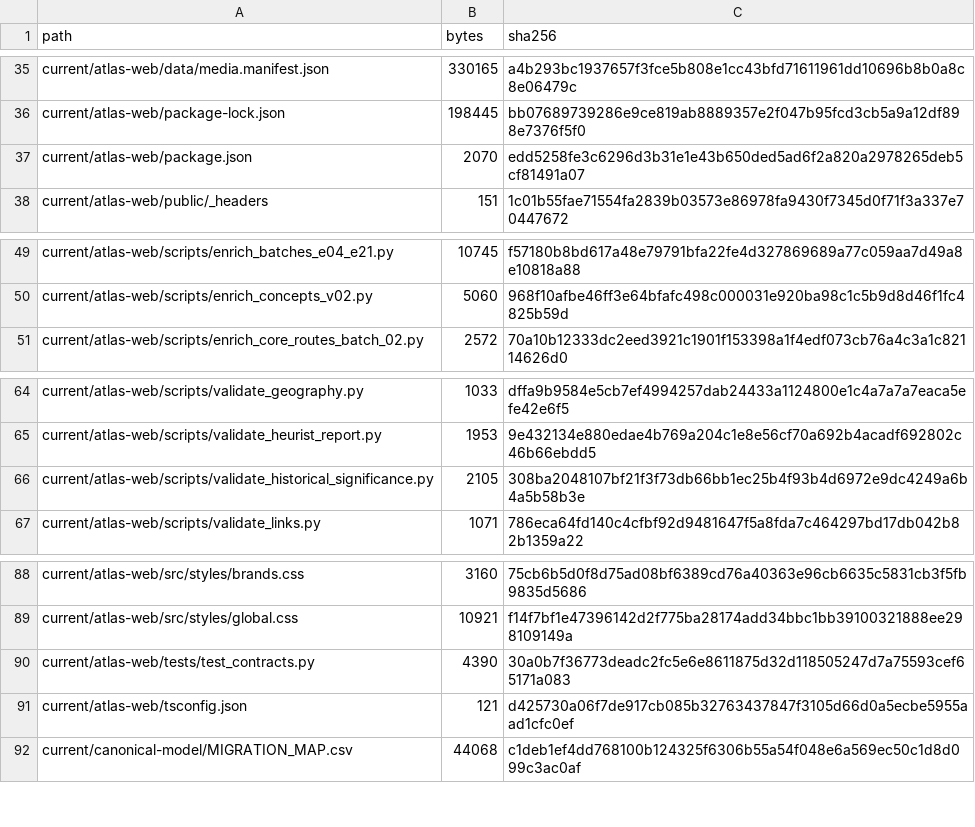
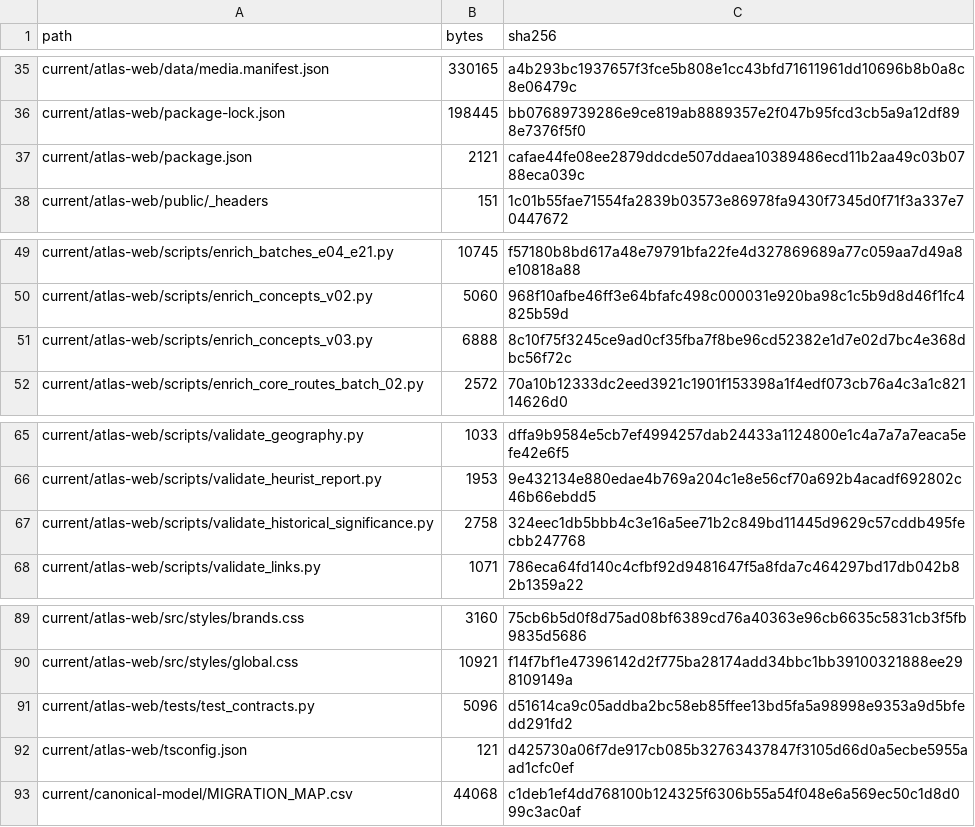
Before and after one commit to flpgiacomini/atlas, a CSV file: manifests/A9_7_RELEASE_SHA256.csv, drawn as a sheet; only a part is shown, gaps mark what is left out.

```diff
--- a/manifests/A9_7_RELEASE_SHA256.csv
+++ b/manifests/A9_7_RELEASE_SHA256.csv
@@ -36,3 +36,3 @@ current/atlas-web/data/media.manifest.json,330165,a4b293bc1937657f3fce5b808e1cc4
 current/atlas-web/package-lock.json,198445,bb07689739286e9ce819ab8889357e2f047b95fcd3cb5a9a12df898e7376f5f0
-current/atlas-web/package.json,2070,edd5258fe3c6296d3b31e1e43b650ded5ad6f2a820a2978265deb5cf81491a07
+current/atlas-web/package.json,2121,cafae44fe08ee2879ddcde507ddaea10389486ecd11b2aa49c03b0788eca039c
 current/atlas-web/public/_headers,151,1c01b55fae71554fa2839b03573e86978fa9430f7345d0f71f3a337e70447672
@@ -50,2 +50,3 @@ current/atlas-web/scripts/enrich_batches_e04_e21.py,10745,f57180b8bd617a48e79791
 current/atlas-web/scripts/enrich_concepts_v02.py,5060,968f10afbe46ff3e64bfafc498c000031e920ba98c1c5b9d8d46f1fc4825b59d
+current/atlas-web/scripts/enrich_concepts_v03.py,6888,8c10f75f3245ce9ad0cf35fba7f8be96cd52382e1d7e02d7bc4e368dbc56f72c
 current/atlas-web/scripts/enrich_core_routes_batch_02.py,2572,70a10b12333dc2eed3921c1901f153398a1f4edf073cb76a4c3a1c82114626d0
@@ -65,3 +66,3 @@ current/atlas-web/scripts/validate_geography.py,1033,dffa9b9584e5cb7ef4994257dab
 current/atlas-web/scripts/validate_heurist_report.py,1953,9e432134e880edae4b769a204c1e8e56cf70a692b4acadf692802c46b66ebdd5
-current/atlas-web/scripts/validate_historical_significance.py,2105,308ba2048107bf21f3f73db66bb1ec25b4f93b4d6972e9dc4249a6b4a5b58b3e
+current/atlas-web/scripts/validate_historical_significance.py,2758,324eec1db5bbb4c3e16a5ee71b2c849bd11445d9629c57cddb495fecbb247768
 current/atlas-web/scripts/validate_links.py,1071,786eca64fd140c4cfbf92d9481647f5a8fda7c464297bd17db042b82b1359a22
@@ -89,3 +90,3 @@ current/atlas-web/src/styles/brands.css,3160,75cb6b5d0f8d75ad08bf6389cd76a40363e
 current/atlas-web/src/styles/global.css,10921,f14f7bf1e47396142d2f775ba28174add34bbc1bb39100321888ee298109149a
-current/atlas-web/tests/test_contracts.py,4390,30a0b7f36773deadc2fc5e6e8611875d32d118505247d7a75593cef65171a083
+current/atlas-web/tests/test_contracts.py,5096,d51614ca9c05addba2bc58eb85ffee13bd5fa5a98998e9353a9d5bfedd291fd2
 current/atlas-web/tsconfig.json,121,d425730a06f7de917cb085b32763437847f3105d66d0a5ecbe5955aad1cfc0ef
```
Also changed, not shown: 5 other files.
